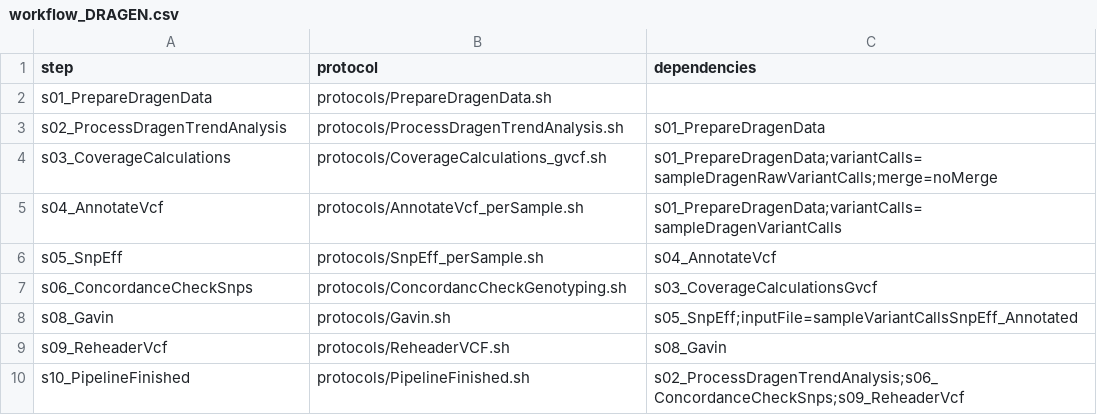
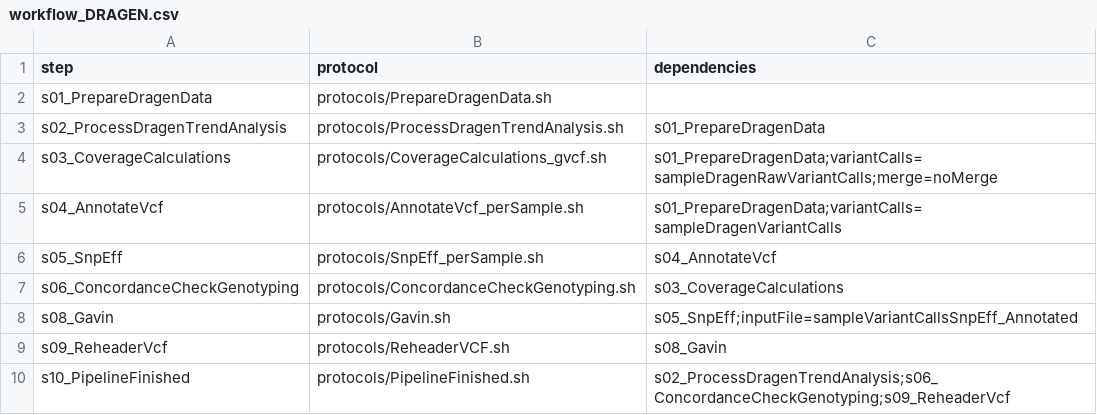
Before and after one commit to molgenis/NGS_DNA, a CSV file: workflow_DRAGEN.csv, drawn as a sheet.

```diff
--- a/workflow_DRAGEN.csv
+++ b/workflow_DRAGEN.csv
@@ -6,5 +6,5 @@ s04_AnnotateVcf,protocols/AnnotateVcf_perSample.sh,s01_PrepareDragenData;variant
 s05_SnpEff,protocols/SnpEff_perSample.sh,s04_AnnotateVcf
-s06_ConcordanceCheckSnps,protocols/ConcordancCheckGenotyping.sh,s03_CoverageCalculationsGvcf
+s06_ConcordanceCheckGenotyping,protocols/ConcordanceCheckGenotyping.sh,s03_CoverageCalculations
 s08_Gavin,protocols/Gavin.sh,s05_SnpEff;inputFile=sampleVariantCallsSnpEff_Annotated
 s09_ReheaderVcf,protocols/ReheaderVCF.sh,s08_Gavin
-s10_PipelineFinished,protocols/PipelineFinished.sh,s02_ProcessDragenTrendAnalysis;s06_ConcordanceCheckSnps;s09_ReheaderVcf
+s10_PipelineFinished,protocols/PipelineFinished.sh,s02_ProcessDragenTrendAnalysis;s06_ConcordanceCheckGenotyping;s09_ReheaderVcf
```
Also changed, not shown: workflow.csv, 3 other files.
